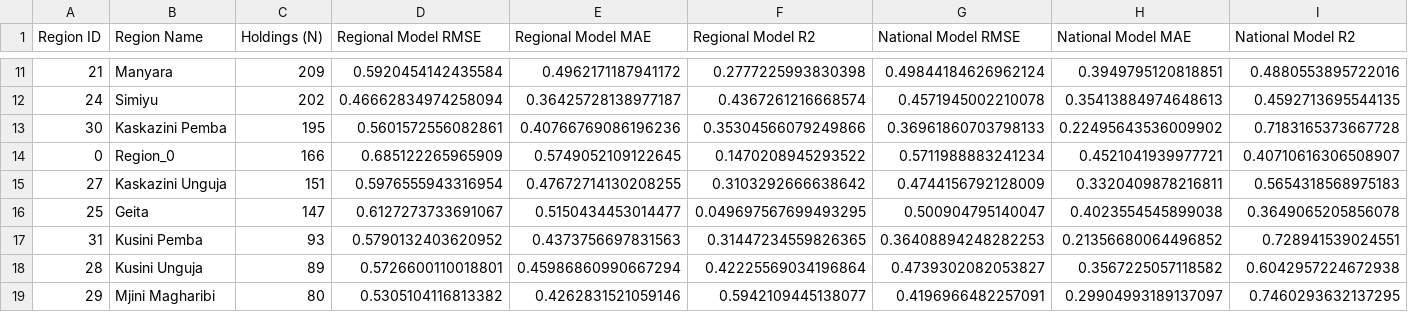
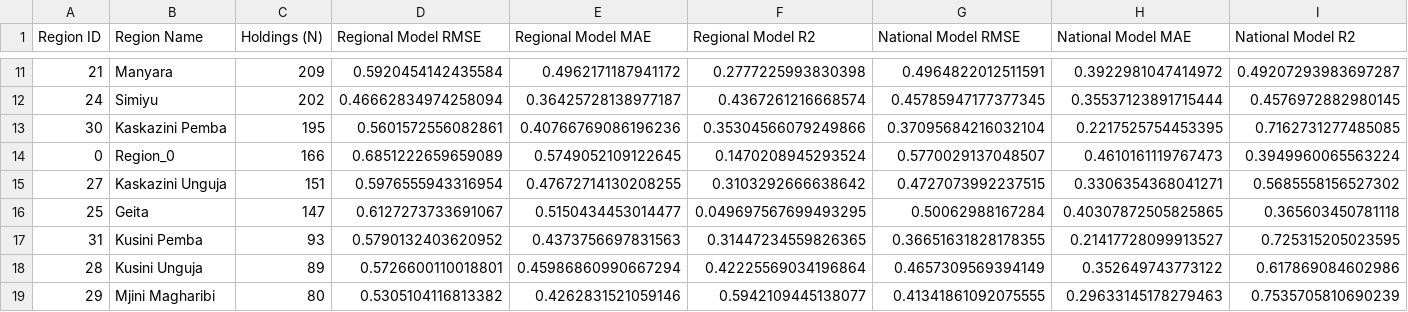
Before and after one commit to kadefue/Tanzania-Food-Shock-Research, a CSV file: artifacts/yield_volatility/regional_performance.csv, drawn as a sheet; only a part is shown, gaps mark what is left out; the diff covers the shown part only.

```diff
--- a/artifacts/yield_volatility/regional_performance.csv
+++ b/artifacts/yield_volatility/regional_performance.csv
@@ -11,9 +11,9 @@ Region ID,Region Name,Holdings (N),Regional Model RMSE,Regional Model MAE,Region
-21,Manyara,209,0.5920454142435584,0.4962171187941172,0.2777225993830398,0.49844184626962124,0.3949795120818851,0.4880553895722016
-24,Simiyu,202,0.46662834974258094,0.36425728138977187,0.4367261216668574,0.4571945002210078,0.35413884974648613,0.4592713695544135
-30,Kaskazini Pemba,195,0.5601572556082861,0.40766769086196236,0.35304566079249866,0.36961860703798133,0.22495643536009902,0.7183165373667728
-0,Region_0,166,0.685122265965909,0.5749052109122645,0.1470208945293522,0.5711988883241234,0.4521041939977721,0.40710616306508907
-27,Kaskazini Unguja,151,0.5976555943316954,0.47672714130208255,0.3103292666638642,0.4744156792128009,0.3320409878216811,0.5654318568975183
-25,Geita,147,0.6127273733691067,0.5150434453014477,0.049697567699493295,0.500904795140047,0.4023554545899038,0.3649065205856078
-31,Kusini Pemba,93,0.5790132403620952,0.4373756697831563,0.31447234559826365,0.36408894248282253,0.21356680064496852,0.728941539024551
-28,Kusini Unguja,89,0.5726600110018801,0.45986860990667294,0.42225569034196864,0.4739302082053827,0.3567225057118582,0.6042957224672938
-29,Mjini Magharibi,80,0.5305104116813382,0.4262831521059146,0.5942109445138077,0.4196966482257091,0.29904993189137097,0.7460293632137295
+21,Manyara,209,0.5920454142435584,0.4962171187941172,0.2777225993830398,0.4964822012511591,0.3922981047414972,0.49207293983697287
+24,Simiyu,202,0.46662834974258094,0.36425728138977187,0.4367261216668574,0.45785947177377345,0.35537123891715444,0.4576972882980145
+30,Kaskazini Pemba,195,0.5601572556082861,0.40766769086196236,0.35304566079249866,0.37095684216032104,0.2217525754453395,0.7162731277485085
+0,Region_0,166,0.6851222659659089,0.5749052109122645,0.1470208945293524,0.5770029137048507,0.4610161119767473,0.3949960065563224
+27,Kaskazini Unguja,151,0.5976555943316954,0.47672714130208255,0.3103292666638642,0.4727073992237515,0.3306354368041271,0.5685558156527302
+25,Geita,147,0.6127273733691067,0.5150434453014477,0.049697567699493295,0.50062988167284,0.40307872505825865,0.365603450781118
+31,Kusini Pemba,93,0.5790132403620952,0.4373756697831563,0.31447234559826365,0.36651631828178355,0.21417728099913527,0.725315205023595
+28,Kusini Unguja,89,0.5726600110018801,0.45986860990667294,0.42225569034196864,0.4657309569394149,0.352649743773122,0.617869084602986
+29,Mjini Magharibi,80,0.5305104116813382,0.4262831521059146,0.5942109445138077,0.41341861092075555,0.29633145178279463,0.7535705810690239
```
Also changed, not shown: 65 edited cells elsewhere in this file, artifacts/yield_volatility/interpretability/feature_importance_shap.csv, 5 other files.
